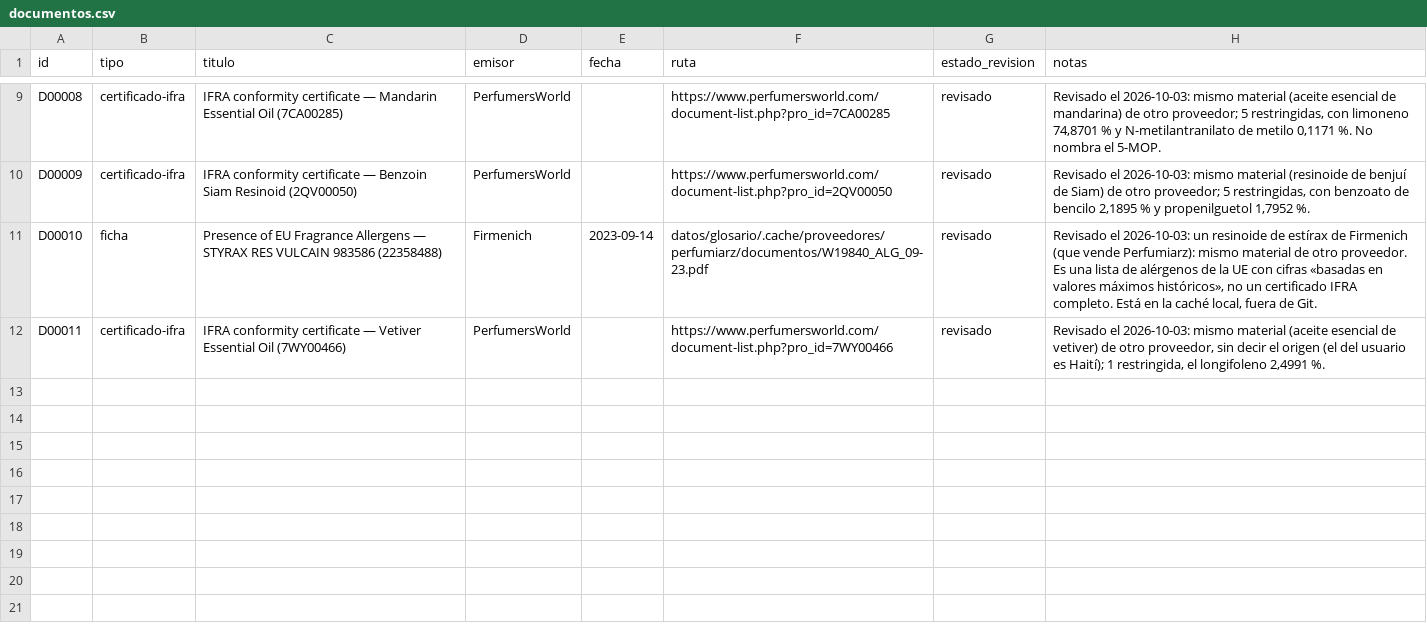
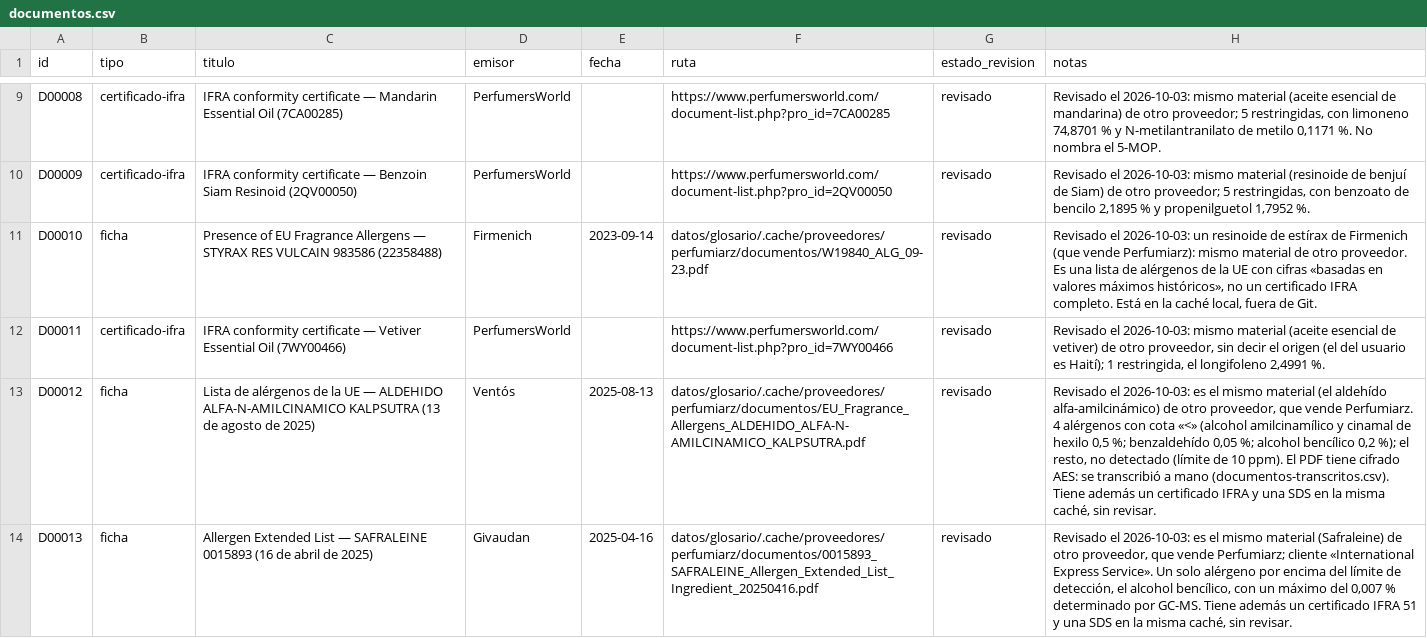
Before and after one commit to smortenax/perfumeria-app, a CSV file: datos/v2/documentos.csv, drawn as a sheet; only a part is shown, gaps mark what is left out; the diff names each change by its address in the sheet, - before the commit and + after, or states it on an @@ line.

```diff
--- a/datos/v2/documentos.csv
+++ b/datos/v2/documentos.csv
+row 13: D00012 | ficha | Lista de alérgenos de la UE — ALDEHIDO ALFA-N-AMILCINAMICO KALPSUTRA (13 de agosto de 2025) | Ventós | 2025-08-13 | datos/glosario/.cache/proveedores/perfumiarz/documentos/EU_Fragrance_Allergens_ALDEHIDO_ALFA-N-AMILCINAMICO_KALPSUTRA.pdf | revisado | Revisado el 2026-10-03: es el mismo material (el aldehído alfa-amilcinámico) de otro proveedor, que vende Perfumiarz. 4 alérgenos con cota «<» (alcohol amilcinamílico y cinamal de hexilo 0,5 %; benzaldehído 0,05 %; alcohol bencílico 0,2 %); el resto, no detectado (límite de 10 ppm). El PDF tiene cifrado AES: se transcribió a mano (documentos-transcritos.csv). Tiene además un certificado IFRA y una SDS en la misma caché, sin revisar.
+row 14: D00013 | ficha | Allergen Extended List — SAFRALEINE 0015893 (16 de abril de 2025) | Givaudan | 2025-04-16 | datos/glosario/.cache/proveedores/perfumiarz/documentos/0015893_SAFRALEINE_Allergen_Extended_List_Ingredient_20250416.pdf | revisado | Revisado el 2026-10-03: es el mismo material (Safraleine) de otro proveedor, que vende Perfumiarz; cliente «International Express Service». Un solo alérgeno por encima del límite de detección, el alcohol bencílico, con un máximo del 0,007 % determinado por GC-MS. Tiene además un certificado IFRA 51 y una SDS en la misma caché, sin revisar.
```
Also changed, not shown: datos/v2/composicion.csv, datos/v2/grupo-miembros.csv, 21 other files.
